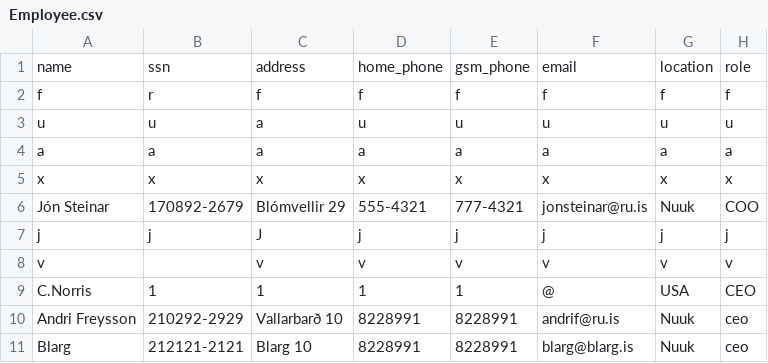
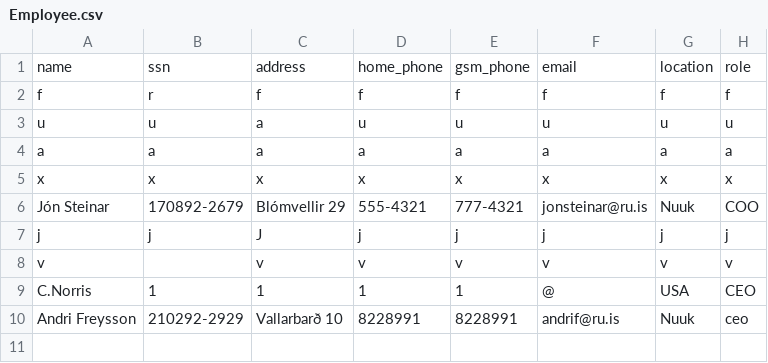
Before and after one commit to Boggi-Jones/Verklegt-Namskeid1, a CSV file: TheProgram/Data/data/Employee.csv, drawn as a sheet.

Commit message:
UI employee

```diff
--- a/TheProgram/Data/data/Employee.csv
+++ b/TheProgram/Data/data/Employee.csv
@@ -10,2 +10 @@ C.Norris,1,1,1,1,@,USA,CEO
 Andri Freysson,210292-2929,Vallarbarð 10,8228991,8228991,andrif@ru.is,Nuuk,ceo
-Blarg,212121-2121,Blarg 10,8228991,8228991,blarg@blarg.is,Nuuk,ceo
```
Also changed, not shown: 2 other files.
